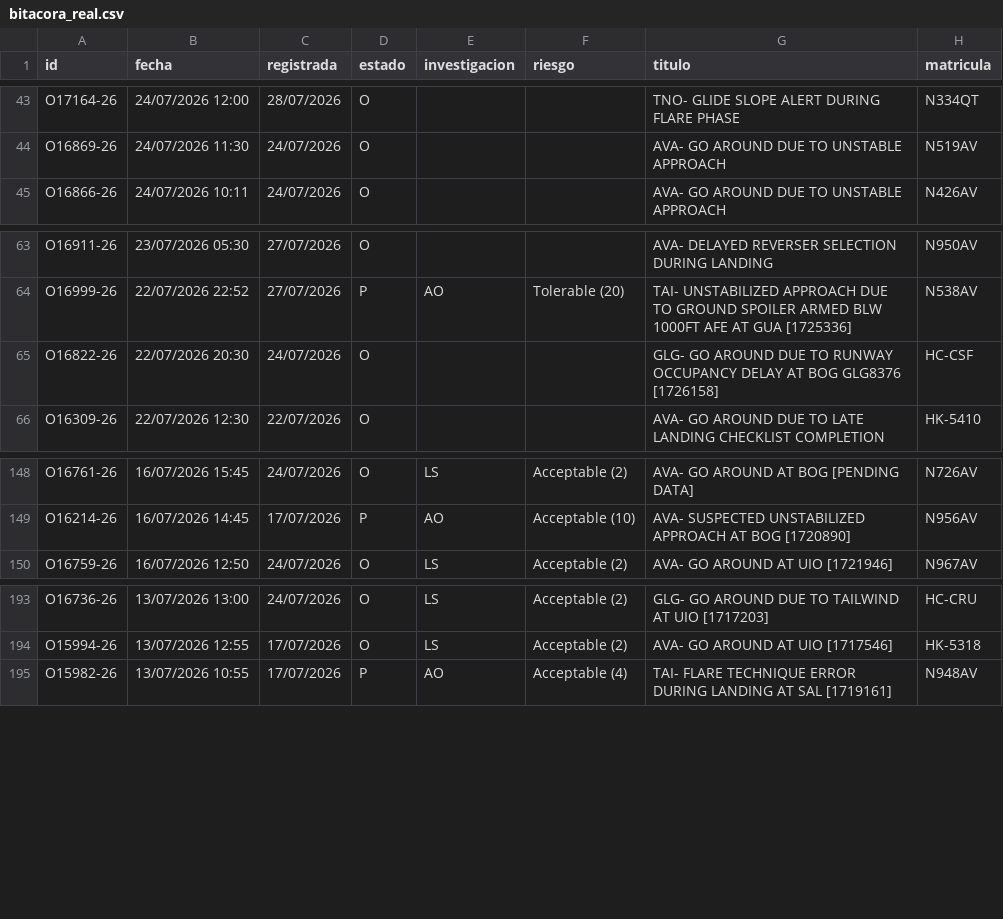
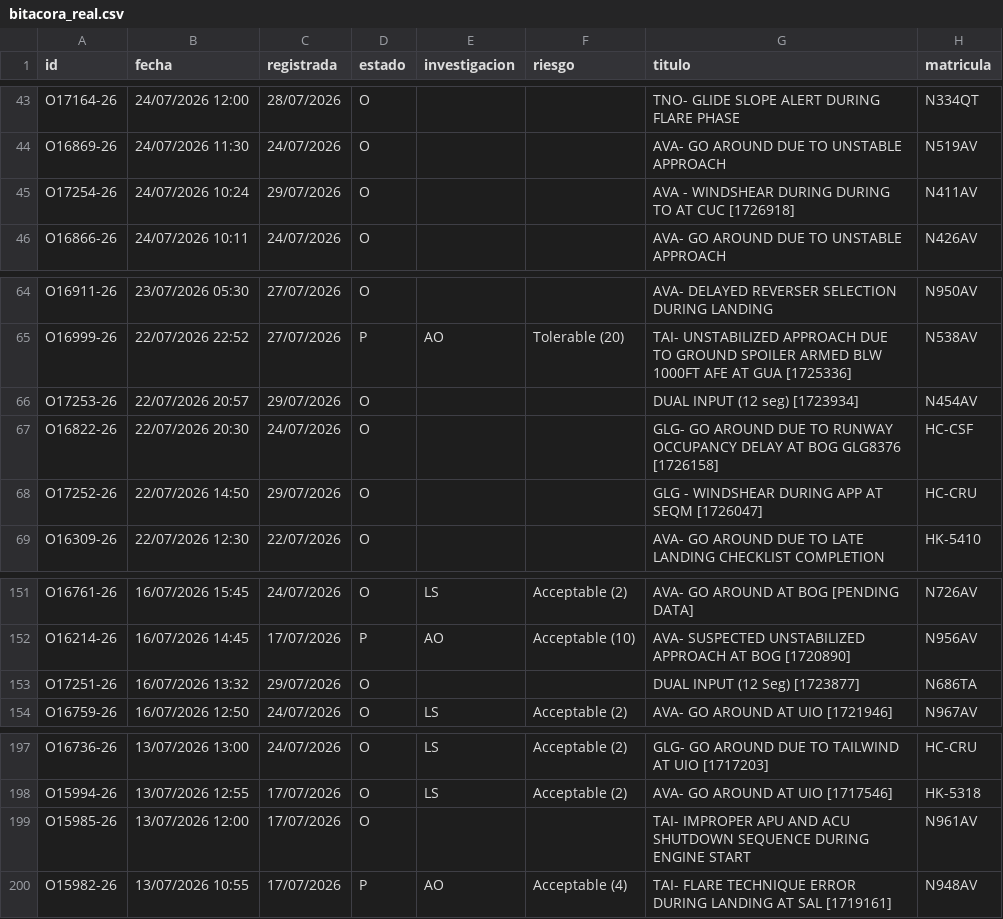
Before and after one commit to luibernip/segops, a CSV file: bitacora_real.csv, drawn as a sheet; only a part is shown, gaps mark what is left out; the diff names each change by its address in the sheet, - before the commit and + after, or states it on an @@ line.

```diff
--- a/bitacora_real.csv
+++ b/bitacora_real.csv
+row 45: O17254-26 | 24/07/2026 10:24 | 29/07/2026 | O |  |  | AVA - WINDSHEAR DURING DURING TO AT CUC [1726918] | N411AV
+row 66: O17253-26 | 22/07/2026 20:57 | 29/07/2026 | O |  |  | DUAL INPUT (12 seg) [1723934] | N454AV
+row 68: O17252-26 | 22/07/2026 14:50 | 29/07/2026 | O |  |  | GLG - WINDSHEAR DURING APP AT SEQM [1726047] | HC-CRU
+row 153: O17251-26 | 16/07/2026 13:32 | 29/07/2026 | O |  |  | DUAL INPUT (12 Seg) [1723877] | N686TA
+row 199: O15985-26 | 13/07/2026 12:00 | 17/07/2026 | O |  |  | TAI- IMPROPER APU AND ACU SHUTDOWN SEQUENCE DURING ENGINE START | N961AV
```
Also changed, not shown: bitacora_cbn.csv, bitacora_cbn_real.csv, 1 other file.
